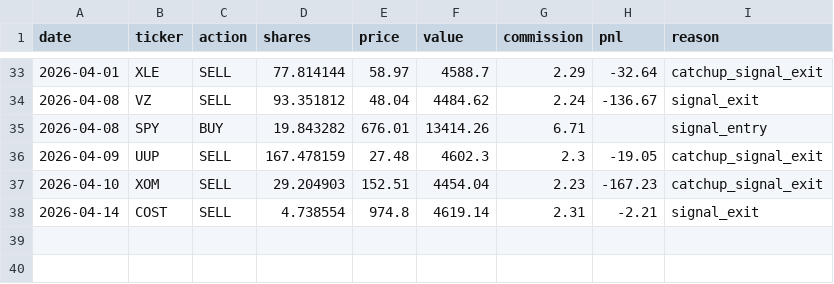
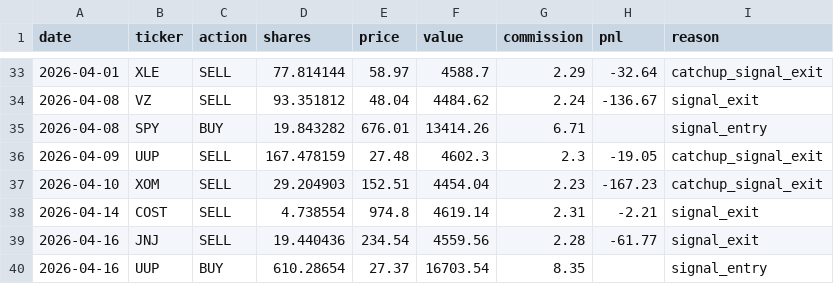
Before and after one commit to camerongreatrex/claude-code-trading-model, a CSV file: data/paper_trading/trades.csv, drawn as a sheet; only a part is shown, gaps mark what is left out.

```diff
--- a/data/paper_trading/trades.csv
+++ b/data/paper_trading/trades.csv
@@ -38 +38,3 @@ date,ticker,action,shares,price,value,commission,pnl,reason
 2026-04-14,COST,SELL,4.738554,974.8,4619.14,2.31,-2.21,signal_exit
+2026-04-16,JNJ,SELL,19.440436,234.54,4559.56,2.28,-61.77,signal_exit
+2026-04-16,UUP,BUY,610.28654,27.37,16703.54,8.35,,signal_entry
```
Also changed, not shown: data/paper_trading/history.csv, 1 other file.
